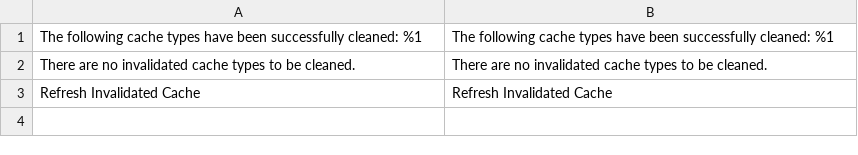
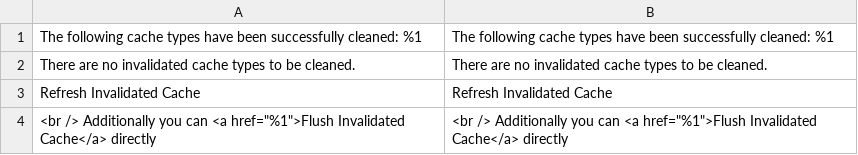
Before and after one commit to mcspronko/selective-cache, a CSV file: i18n/en_US.csv, drawn as a sheet.

Commit message:
Refresh Link inside Cache notifications #3

```diff
--- a/i18n/en_US.csv
+++ b/i18n/en_US.csv
@@ -3 +3,2 @@
 "Refresh Invalidated Cache","Refresh Invalidated Cache"
+"<br /> Additionally you can <a href=""%1"">Flush Invalidated Cache</a> directly","<br /> Additionally you can <a href=""%1"">Flush Invalidated Cache</a> directly"
```
